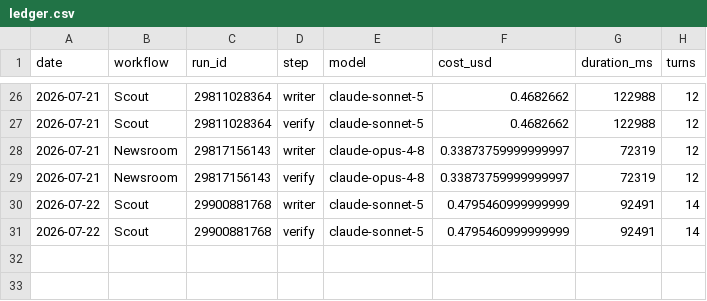
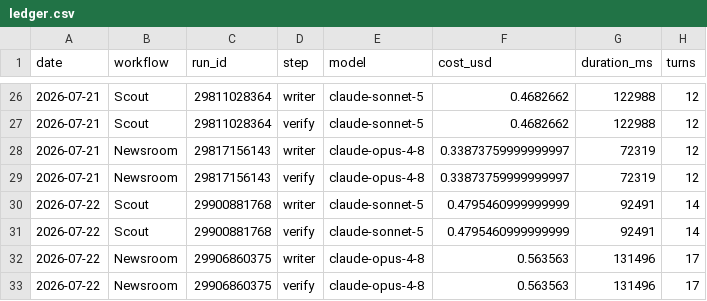
Before and after one commit to albertogrande/developer-marketing, a CSV file: usage/ledger.csv, drawn as a sheet; only a part is shown, gaps mark what is left out.

```diff
--- a/usage/ledger.csv
+++ b/usage/ledger.csv
@@ -31 +31,3 @@ date,workflow,run_id,step,model,cost_usd,duration_ms,turns
 2026-07-22,Scout,29900881768,verify,claude-sonnet-5,0.4795460999999999,92491,14
+2026-07-22,Newsroom,29906860375,writer,claude-opus-4-8,0.563563,131496,17
+2026-07-22,Newsroom,29906860375,verify,claude-opus-4-8,0.563563,131496,17
```
Also changed, not shown: 4 other files.
